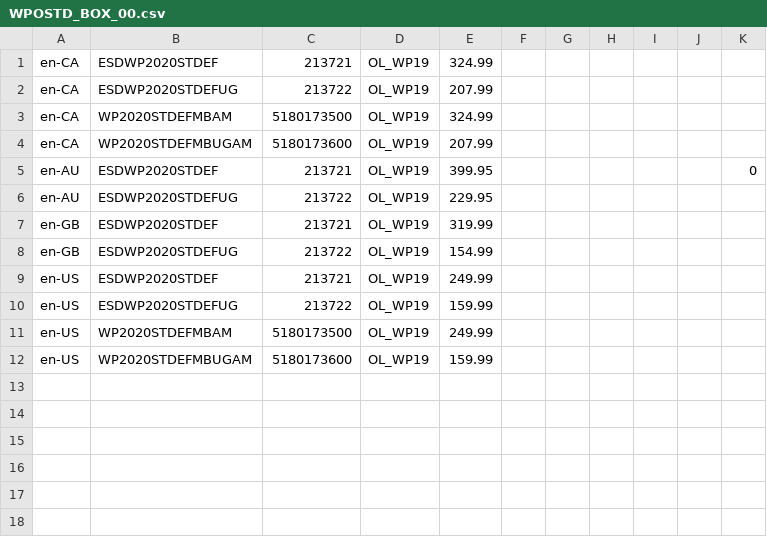
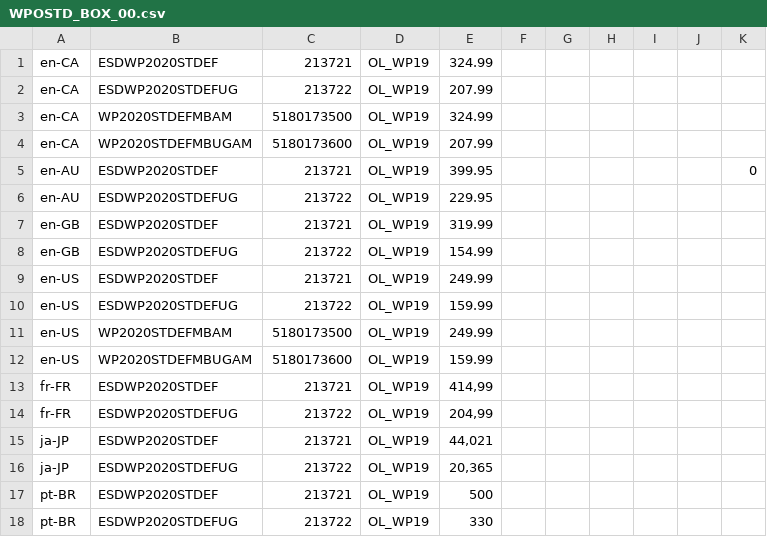
Before and after one commit to amy20261/Corel, a CSV file: Global_Variable/Data/WPOSTD_BOX_00.csv, drawn as a sheet.

```diff
--- a/Global_Variable/Data/WPOSTD_BOX_00.csv
+++ b/Global_Variable/Data/WPOSTD_BOX_00.csv
@@ -12 +12,7 @@ en-US;WP2020STDEFMBAM;5180173500;OL_WP19;249.99;;;;;;
 en-US;WP2020STDEFMBUGAM;5180173600;OL_WP19;159.99;;;;;;
+fr-FR;ESDWP2020STDEF;213721;OL_WP19;414,99;;;;;;
+fr-FR;ESDWP2020STDEFUG;213722;OL_WP19;204,99;;;;;;
+ja-JP;ESDWP2020STDEF;213721;OL_WP19;44,021;;;;;;
+ja-JP;ESDWP2020STDEFUG;213722;OL_WP19;20,365;;;;;;
+pt-BR;ESDWP2020STDEF;213721;OL_WP19;500;;;;;;
+pt-BR;ESDWP2020STDEFUG;213722;OL_WP19;330;;;;;;
```
Also changed, not shown: Global_Variable/Data/CAD_BOX_00.csv, Global_Variable/Data/PSP5030.csv, 15 other files.
